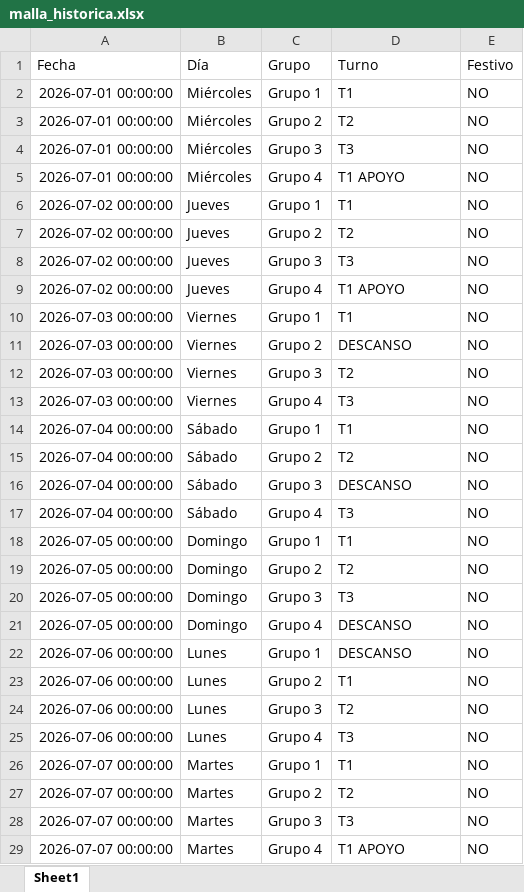
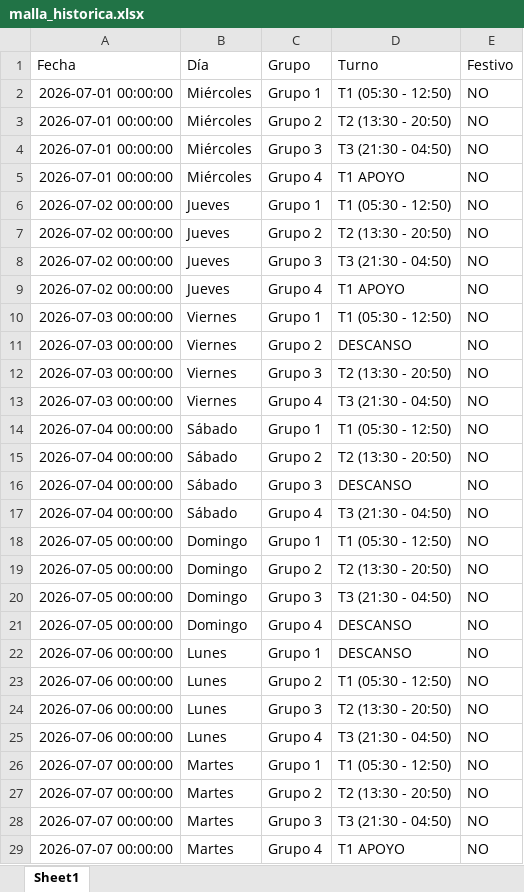
Before and after one commit to RichGuep/MovilGo, an Excel workbook: malla_historica.xlsx, sheet Sheet1, drawn as a sheet; only a part is shown; values as stored, in another font and other column widths than the file's, no borders; the diff covers the shown part only; the diff names each change by its address in the sheet, - before the commit and + after, or states it on an @@ line.

Commit message:
update

```diff
--- a/malla_historica.xlsx (sheet Sheet1)
+++ b/malla_historica.xlsx (sheet Sheet1)
-D2 (Turno): T1
+D2 (Turno): T1 (05:30 - 12:50)
-D3 (Turno): T2
+D3 (Turno): T2 (13:30 - 20:50)
-D4 (Turno): T3
+D4 (Turno): T3 (21:30 - 04:50)
-D6 (Turno): T1
+D6 (Turno): T1 (05:30 - 12:50)
-D7 (Turno): T2
+D7 (Turno): T2 (13:30 - 20:50)
-D8 (Turno): T3
+D8 (Turno): T3 (21:30 - 04:50)
-D10 (Turno): T1
+D10 (Turno): T1 (05:30 - 12:50)
-D12 (Turno): T2
+D12 (Turno): T2 (13:30 - 20:50)
-D13 (Turno): T3
+D13 (Turno): T3 (21:30 - 04:50)
-D14 (Turno): T1
+D14 (Turno): T1 (05:30 - 12:50)
-D15 (Turno): T2
+D15 (Turno): T2 (13:30 - 20:50)
-D17 (Turno): T3
+D17 (Turno): T3 (21:30 - 04:50)
-D18 (Turno): T1
+D18 (Turno): T1 (05:30 - 12:50)
-D19 (Turno): T2
+D19 (Turno): T2 (13:30 - 20:50)
-D20 (Turno): T3
+D20 (Turno): T3 (21:30 - 04:50)
-D23 (Turno): T1
+D23 (Turno): T1 (05:30 - 12:50)
-D24 (Turno): T2
+D24 (Turno): T2 (13:30 - 20:50)
-D25 (Turno): T3
+D25 (Turno): T3 (21:30 - 04:50)
-D26 (Turno): T1
+D26 (Turno): T1 (05:30 - 12:50)
-D27 (Turno): T2
+D27 (Turno): T2 (13:30 - 20:50)
-D28 (Turno): T3
+D28 (Turno): T3 (21:30 - 04:50)
```
Also changed, not shown: 531 edited cells elsewhere in this sheet.
